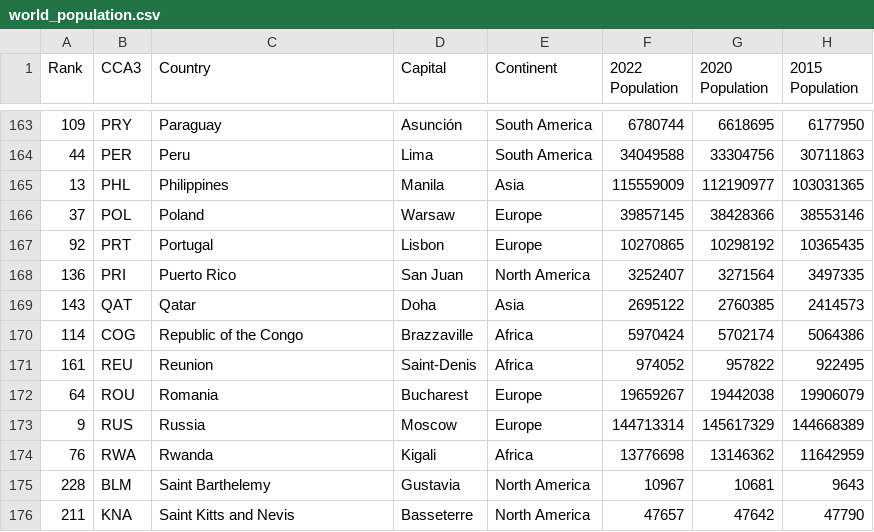
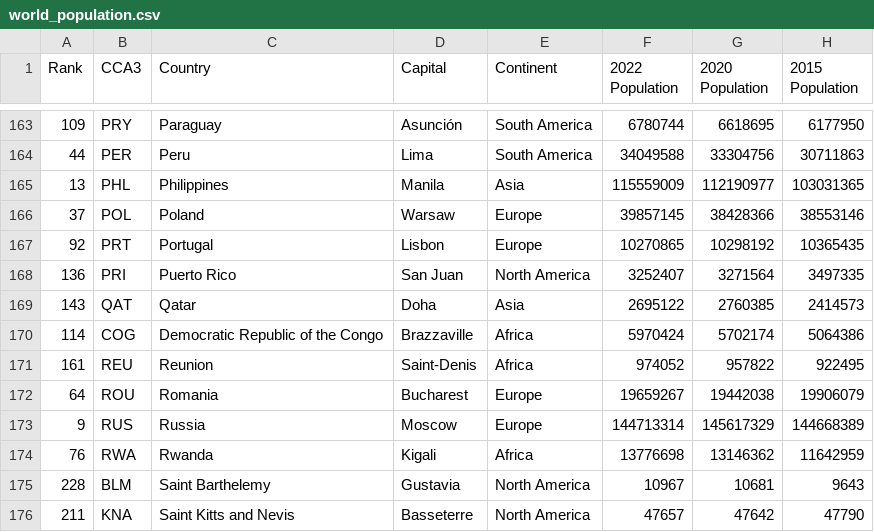
Before and after one commit to ZaneeeY/Homework_W9, a CSV file: data/world_population.csv, drawn as a sheet; only a part is shown, gaps mark what is left out; the diff names each change by its address in the sheet, - before the commit and + after, or states it on an @@ line.

Commit message:
Update world_population.csv

```diff
--- a/data/world_population.csv
+++ b/data/world_population.csv
-C170 (Country): Republic of the Congo
+C170 (Country): Democratic Republic of the Congo
```
